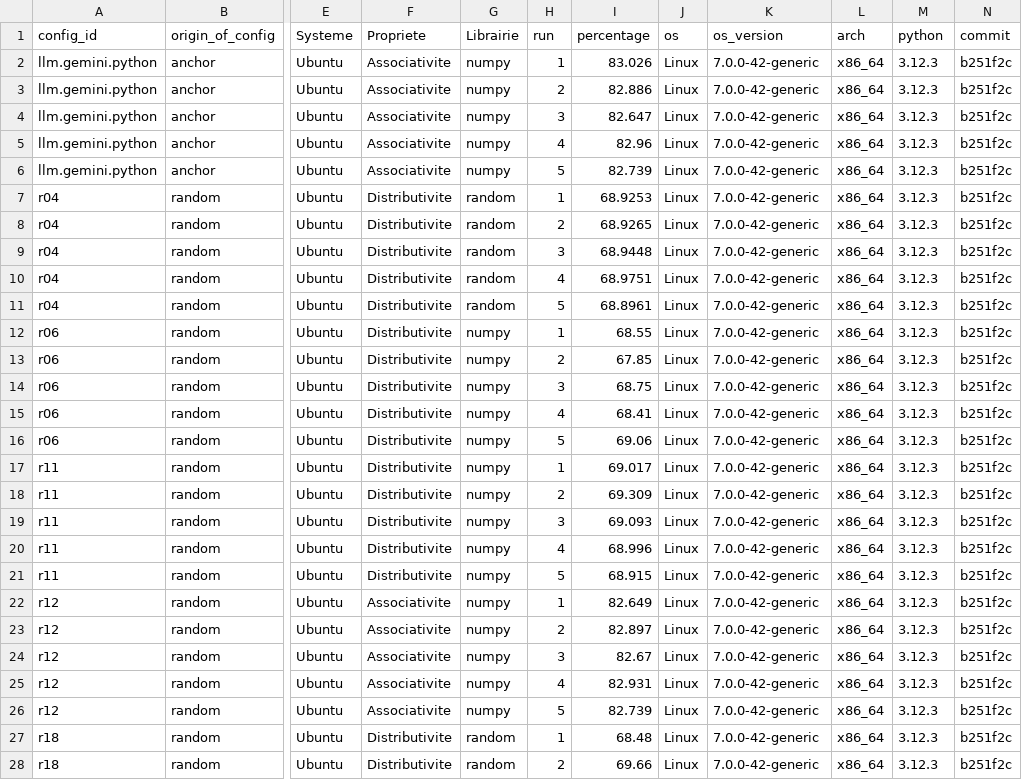
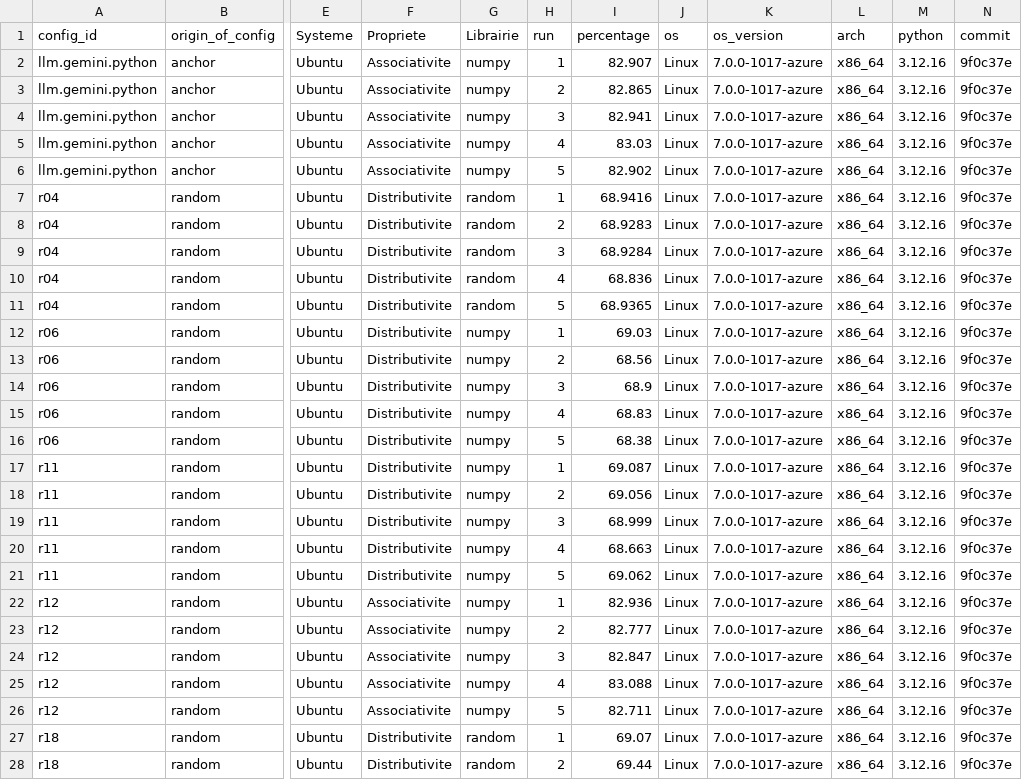
Before and after one commit to Fantinl/Reproductibilit-, a CSV file: results/results_Ubuntu.csv, drawn as a sheet; only a part is shown, gaps mark what is left out; the diff covers the shown part only; the diff names each change by its address in the sheet, - before the commit and + after, or states it on an @@ line.

```diff
--- a/results/results_Ubuntu.csv
+++ b/results/results_Ubuntu.csv
-I2 (percentage): 83.026
+I2 (percentage): 82.907
-K2:K28 (os_version): 7.0.0-42-generic
+K2:K28 (os_version): 7.0.0-1017-azure
-M2:M28 (python): 3.12.3
+M2:M28 (python): 3.12.16
-N2:N28 (commit): b251f2c
+N2:N28 (commit): 9f0c37e
-I3 (percentage): 82.886
+I3 (percentage): 82.865
-I4 (percentage): 82.647
+I4 (percentage): 82.941
-I5 (percentage): 82.96
+I5 (percentage): 83.03
-I6 (percentage): 82.739
+I6 (percentage): 82.902
-I7 (percentage): 68.9253
+I7 (percentage): 68.9416
-I8 (percentage): 68.9265
+I8 (percentage): 68.9283
-I9 (percentage): 68.9448
+I9 (percentage): 68.9284
-I10 (percentage): 68.9751
+I10 (percentage): 68.836
-I11 (percentage): 68.8961
+I11 (percentage): 68.9365
-I12 (percentage): 68.55
+I12 (percentage): 69.03
-I13 (percentage): 67.85
+I13 (percentage): 68.56
-I14 (percentage): 68.75
+I14 (percentage): 68.9
-I15 (percentage): 68.41
+I15 (percentage): 68.83
-I16 (percentage): 69.06
+I16 (percentage): 68.38
-I17 (percentage): 69.017
+I17 (percentage): 69.087
-I18 (percentage): 69.309
+I18 (percentage): 69.056
-I19 (percentage): 69.093
+I19 (percentage): 68.999
-I20 (percentage): 68.996
+I20 (percentage): 68.663
-I21 (percentage): 68.915
+I21 (percentage): 69.062
-I22 (percentage): 82.649
+I22 (percentage): 82.936
-I23 (percentage): 82.897
+I23 (percentage): 82.777
-I24 (percentage): 82.67
+I24 (percentage): 82.847
-I25 (percentage): 82.931
+I25 (percentage): 83.088
-I26 (percentage): 82.739
+I26 (percentage): 82.711
-I27 (percentage): 68.48
+I27 (percentage): 69.07
-I28 (percentage): 69.66
+I28 (percentage): 69.44
```
Also changed, not shown: 72 edited cells elsewhere in this file.
